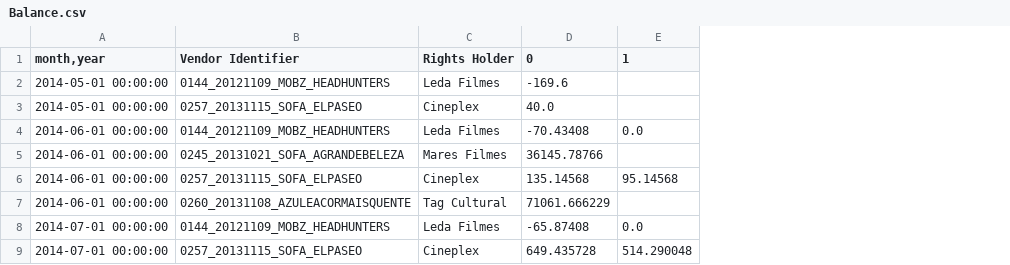
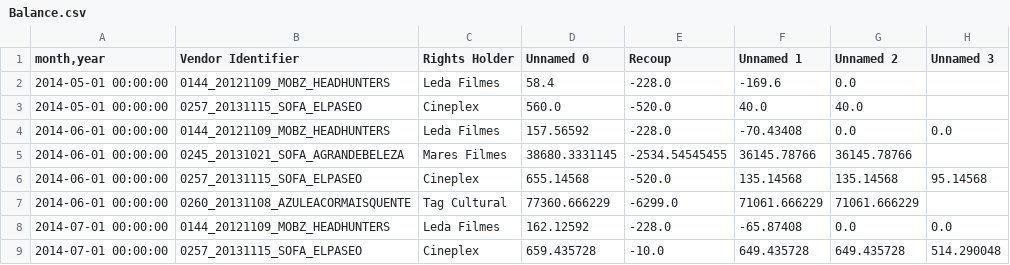
Before and after one commit to keyscores/utils, a CSV file: sofaaudit/output/Balance.csv, drawn as a sheet; addresses are those after the commit; the diff names each change by its address in the sheet, - before the commit and + after, or states it on an @@ line.

Commit message:
recoupable

```diff
--- a/sofaaudit/output/Balance.csv
+++ b/sofaaudit/output/Balance.csv
+column D (Unnamed 0), rows 2-9: 58.4 | 560.0 | 157.56592 | 38680.3331145 | 655.14568 | 77360.666229 | 162.12592 | 659.435728
+column E (Recoup), rows 2-9: -228.0 | -520.0 | -228.0 | -2534.54545455 | -520.0 | -6299.0 | -228.0 | -10.0
+column G (Unnamed 2), rows 2-9: 0.0 | 40.0 | 0.0 | 36145.78766 | 135.14568 | 71061.666229 | 0.0 | 649.435728
-F1: 0
+F1: Unnamed 1
-H1: 1
+H1: Unnamed 3
```
Also changed, not shown: 1 other file.
